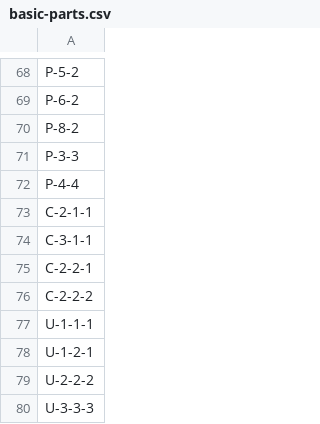
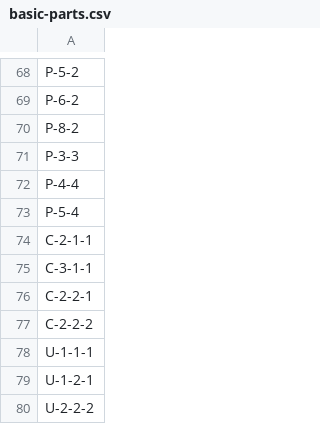
Before and after one commit to phiphi33/block, a CSV file: basic-parts.csv, drawn as a sheet; only a part is shown, gaps mark what is left out; the shorter side is filled out with more unchanged rows.

```diff
--- a/basic-parts.csv
+++ b/basic-parts.csv
@@ -72,2 +72,3 @@ P-3-3
 P-4-4
+P-5-4
 C-2-1-1
```
Also changed, not shown: 5 other files.
